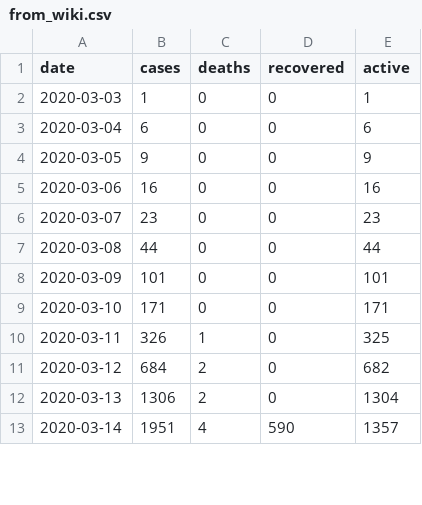
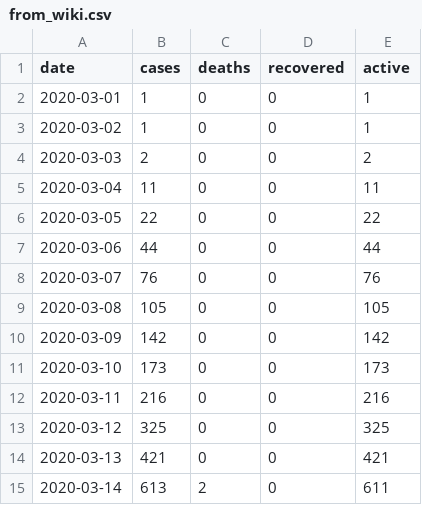
Before and after one commit to sahil350/BA-project, a CSV file: data/master_data/new_york/from_wiki.csv, drawn as a sheet; only a part is shown; the diff covers the shown part only.

Commit message:
south korea data collected from wiki

```diff
--- a/data/master_data/new_york/from_wiki.csv
+++ b/data/master_data/new_york/from_wiki.csv
@@ -1,13 +1,15 @@
 date,cases,deaths,recovered,active
-2020-03-03,1,0,0,1
-2020-03-04,6,0,0,6
-2020-03-05,9,0,0,9
-2020-03-06,16,0,0,16
-2020-03-07,23,0,0,23
-2020-03-08,44,0,0,44
-2020-03-09,101,0,0,101
-2020-03-10,171,0,0,171
-2020-03-11,326,1,0,325
-2020-03-12,684,2,0,682
-2020-03-13,1306,2,0,1304
-2020-03-14,1951,4,590,1357
+2020-03-01,1,0,0,1
+2020-03-02,1,0,0,1
+2020-03-03,2,0,0,2
+2020-03-04,11,0,0,11
+2020-03-05,22,0,0,22
+2020-03-06,44,0,0,44
+2020-03-07,76,0,0,76
+2020-03-08,105,0,0,105
+2020-03-09,142,0,0,142
+2020-03-10,173,0,0,173
+2020-03-11,216,0,0,216
+2020-03-12,325,0,0,325
+2020-03-13,421,0,0,421
+2020-03-14,613,2,0,611
```
Also changed, not shown: 2 added rows and 140 edited cells elsewhere in this file, 3 other files.
